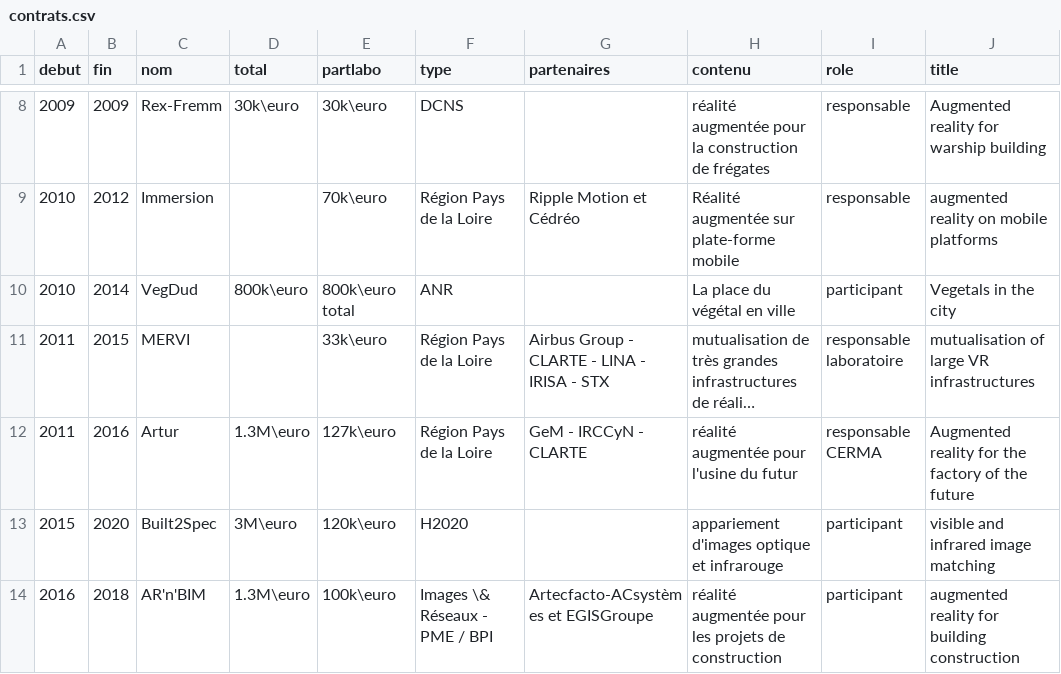
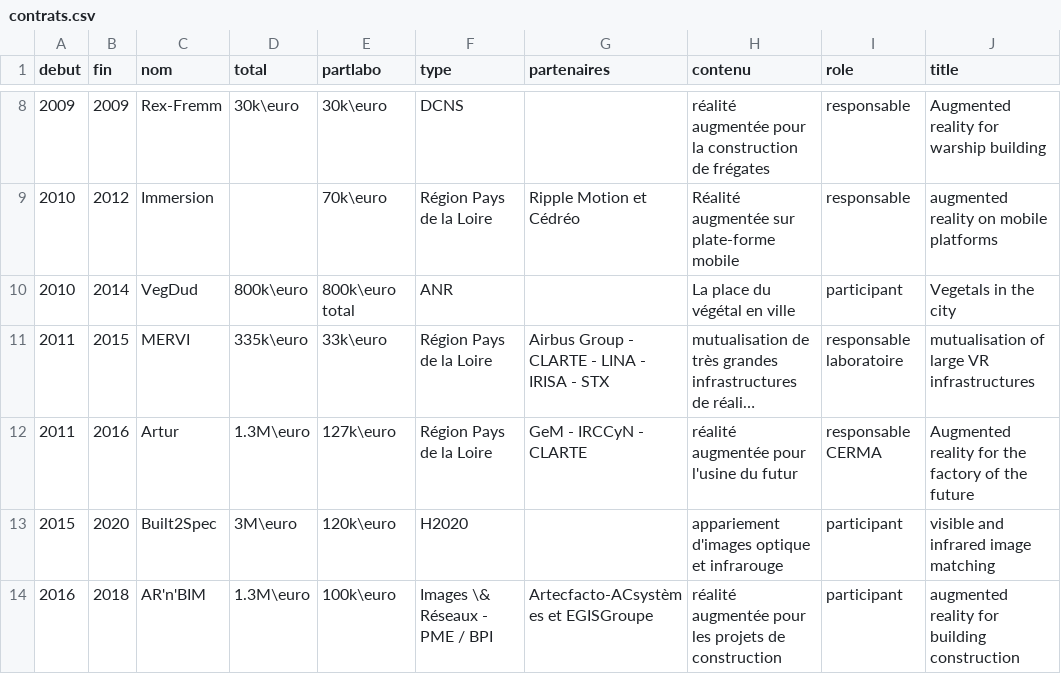
Before and after one commit to guillaumemoreau/guillaumemoreau.github.io, a CSV file: src/_data/contrats.csv, drawn as a sheet; only a part is shown, gaps mark what is left out; long unchanged cells end in …; the diff names each change by its address in the sheet, - before the commit and + after, or states it on an @@ line.

```diff
--- a/src/_data/contrats.csv
+++ b/src/_data/contrats.csv
-D11 (total): (empty)
+D11 (total): 335k\euro
```
Also changed, not shown: 6 other files.
